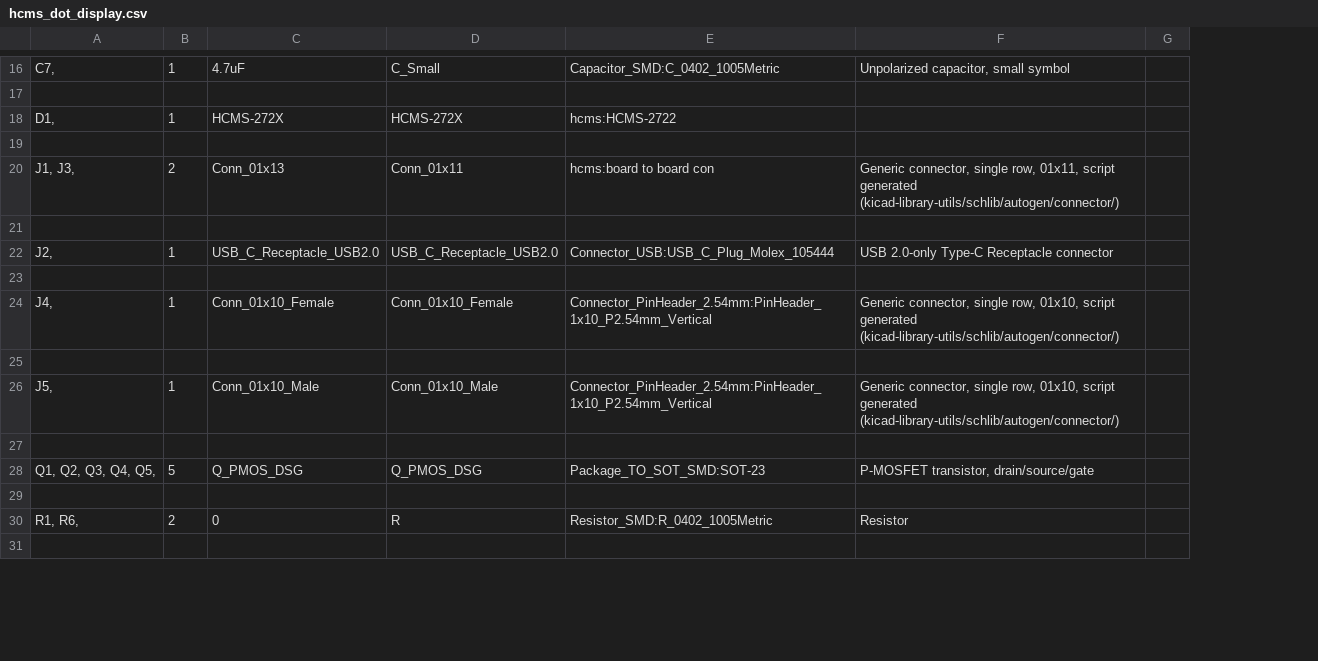
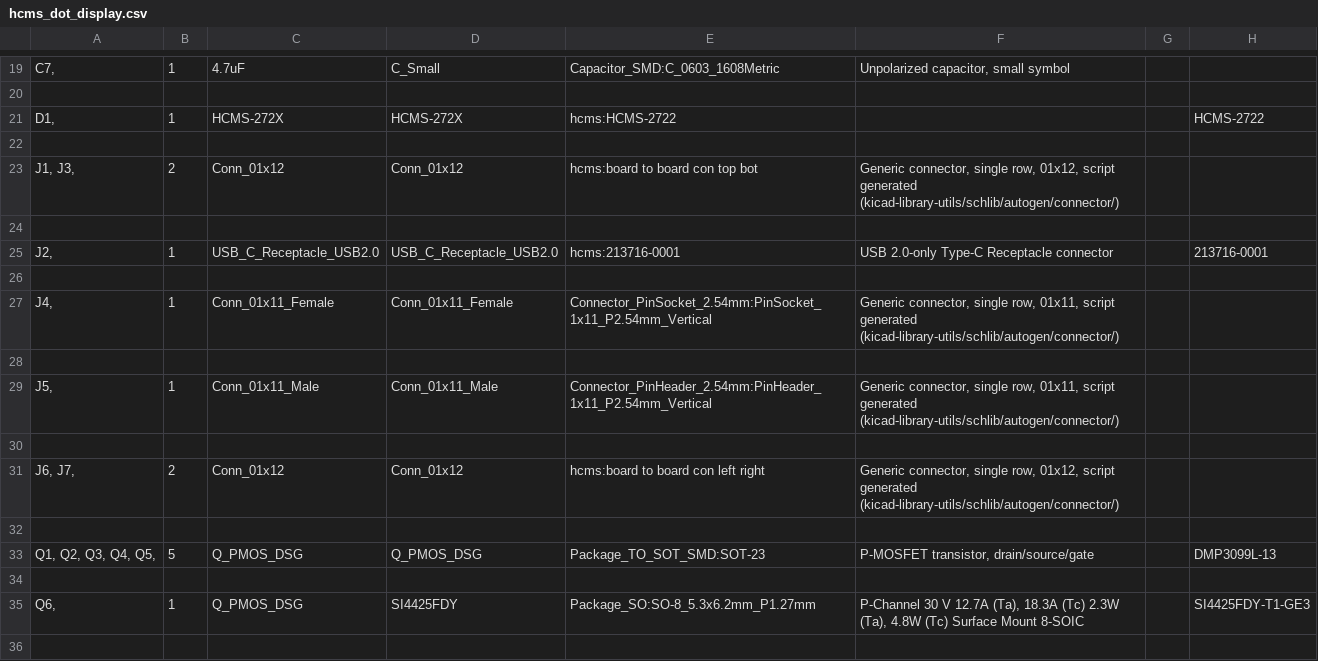
Before and after one commit to nicoleslin/hcms_dot_display, a CSV file: kicad/hcms_dot_display/hcms_dot_display.csv, drawn as a sheet; only a part is shown, gaps mark what is left out; removed rows and columns are numbered as before the commit, all else as after; the diff covers the shown part only; the diff names each change by its address in the sheet, - before the commit and + after, or states it on an @@ line.

```diff
--- a/kicad/hcms_dot_display/hcms_dot_display.csv
+++ b/kicad/hcms_dot_display/hcms_dot_display.csv
-column E, rows 16-28: Capacitor_SMD:C_0402_1005Metric |  | hcms:HCMS-2722 |  | hcms:board to board con |  | Connector_USB:USB_C_Plug_Molex_105444 |  | Connector_PinHeader_2.54mm:PinHeader_1x10_P2.54mm_Vertical |  | Connector_PinHeader_2.54mm:PinHeader_1x10_P2.54mm_Vertical |  | Package_TO_SOT_SMD:SOT-23
+column E, rows 19-29: Capacitor_SMD:C_0603_1608Metric |  | hcms:HCMS-2722 |  | hcms:board to board con top bot |  | hcms:213716-0001 |  | Connector_PinSocket_2.54mm:PinSocket_1x11_P2.54mm_Vertical |  | Connector_PinHeader_2.54mm:PinHeader_1x11_P2.54mm_Vertical; row 33: Package_TO_SOT_SMD:SOT-23
+column H, rows 21-25: HCMS-2722 |  |  |  | 213716-0001; row 33: DMP3099L-13
-C23: Conn_01x13
+C23: Conn_01x12
-D23: Conn_01x11
+D23: Conn_01x12
-F23: …single row, 01x11, script generated…
+F23: …single row, 01x12, script generated…
-C27: Conn_01x10_Female
+C27: Conn_01x11_Female
-D27: Conn_01x10_Female
+D27: Conn_01x11_Female
-F27: …single row, 01x10, script generated…
+F27: …single row, 01x11, script generated…
-C29: Conn_01x10_Male
+C29: Conn_01x11_Male
-D29: Conn_01x10_Male
+D29: Conn_01x11_Male
-F29: …single row, 01x10, script generated…
+F29: …single row, 01x11, script generated…
+row 30: (empty)
+row 31: J6, J7, | 2 | Conn_01x12 | Conn_01x12 | hcms:board to board con left right | Generic connector, single row, 01x12, script generated (kicad-library-utils/schlib/autogen/connector/)
-row 30: R1, R6, | 2 | 0 | R | Resistor_SMD:R_0402_1005Metric | Resistor
+row 35: Q6, | 1 | Q_PMOS_DSG | SI4425FDY | Package_SO:SO-8_5.3x6.2mm_P1.27mm | P-Channel 30 V 12.7A (Ta), 18.3A (Tc) 2.3W (Ta), 4.8W (Tc) Surface Mount 8-SOIC |  | SI4425FDY-T1-GE3
```
Also changed, not shown: 12 added rows, 3 removed rows and 11 edited cells elsewhere in this file, 19 other files.
